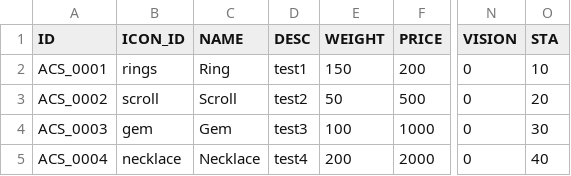
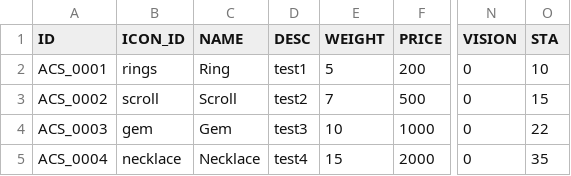
Before and after one commit to Hyungil-Kim/Flash_Over, a CSV file: Assets/Resources/OxygenTankDataTable.csv, drawn as a sheet; only a part is shown, gaps mark what is left out; the diff names each change by its address in the sheet, - before the commit and + after, or states it on an @@ line.

```diff
--- a/Assets/Resources/OxygenTankDataTable.csv
+++ b/Assets/Resources/OxygenTankDataTable.csv
-E2 (WEIGHT): 150
+E2 (WEIGHT): 5
-E3 (WEIGHT): 50
+E3 (WEIGHT): 7
-O3 (STA): 20
+O3 (STA): 15
-E4 (WEIGHT): 100
+E4 (WEIGHT): 10
-O4 (STA): 30
+O4 (STA): 22
-E5 (WEIGHT): 200
+E5 (WEIGHT): 15
-O5 (STA): 40
+O5 (STA): 35
```
Also changed, not shown: Assets/Resources/BunkerGearDataTable.csv, 8 other files.
